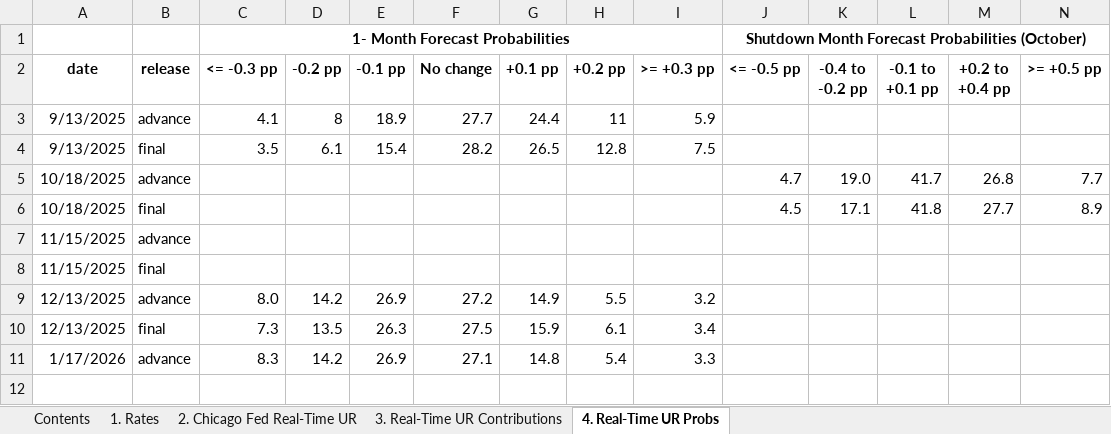
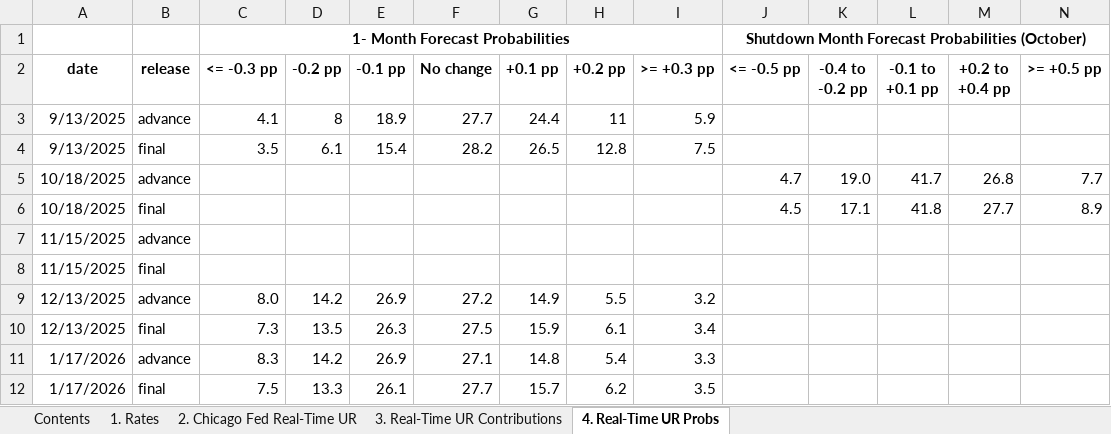
Before and after one commit to rmmomin/kalshi-urate-pmf, an Excel workbook: data/raw/chi-labor-market-indicators.xlsx, sheet 4. Real-Time UR Probs, drawn as a sheet; only a part is shown; values as stored, in another font and other column widths than the file's, no borders; rows hold the shown columns only; the diff names each change by its address in the sheet, - before the commit and + after, or states it on an @@ line.

```diff
--- a/data/raw/chi-labor-market-indicators.xlsx (sheet 4. Real-Time UR Probs)
+++ b/data/raw/chi-labor-market-indicators.xlsx (sheet 4. Real-Time UR Probs)
+row 12: 1/17/2026 | final | 7.5 | 13.3 | 26.1 | 27.7 | 15.7 | 6.2 | 3.5
```
Also changed, not shown: sheet 1. Rates, sheet 3. Real-Time UR Contributions, sheet 2. Chicago Fed Real-Time UR, 16 other files.
